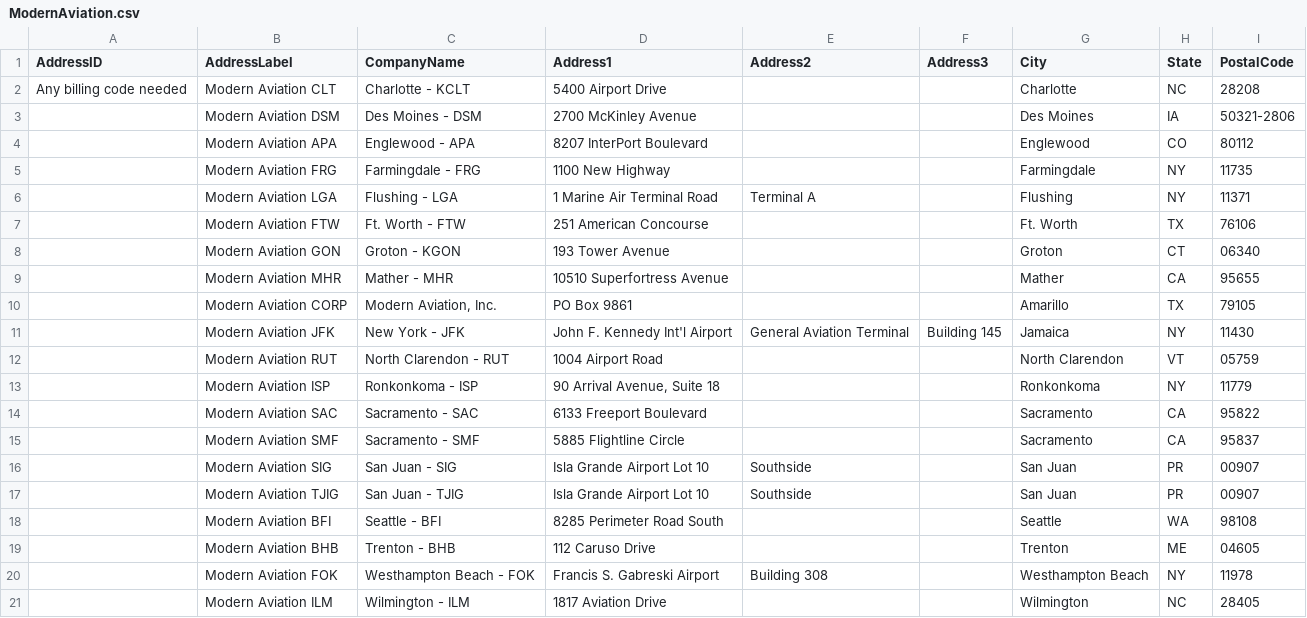
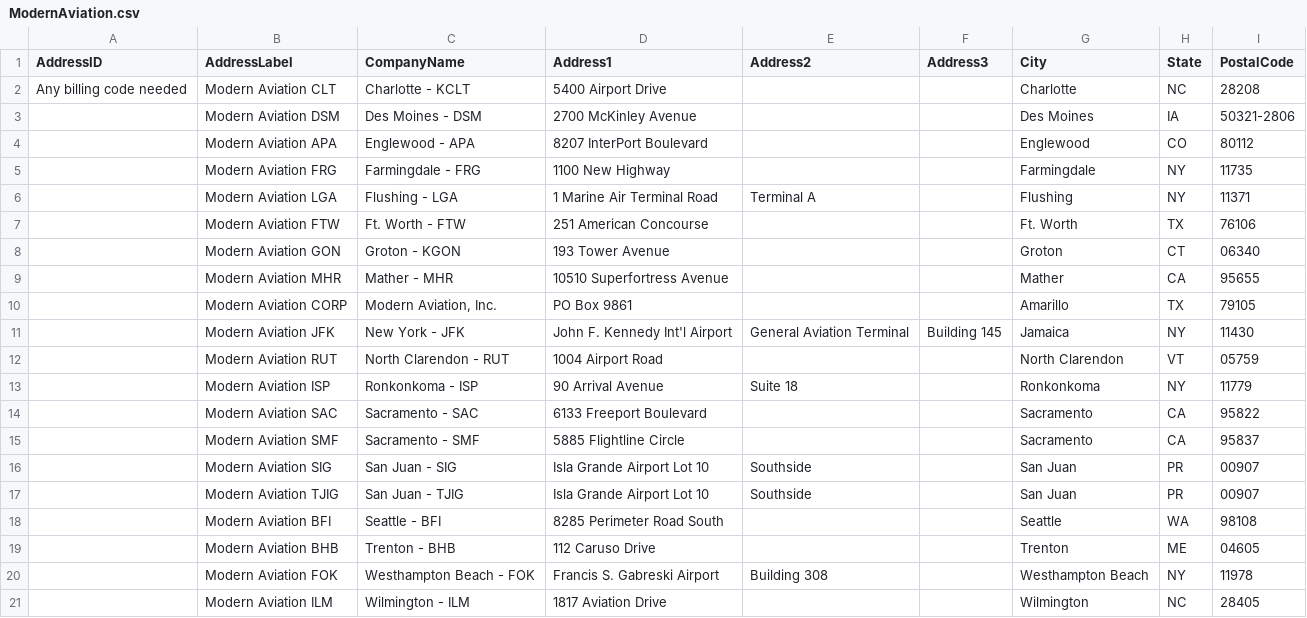
Before and after one commit to TemplateSourceData/ModernAviation, a CSV file: ModernAviation.csv, drawn as a sheet.

Commit message:
Fix CSV formatting issues in ModernAviation.csv

```diff
--- a/ModernAviation.csv
+++ b/ModernAviation.csv
@@ -12,3 +12,3 @@ Any billing code needed,Modern Aviation CLT,Charlotte - KCLT,5400 Airport Drive,
 ,Modern Aviation RUT,North Clarendon - RUT,1004 Airport Road,,,North Clarendon,VT,05759
-,Modern Aviation ISP,Ronkonkoma - ISP,"90 Arrival Avenue, Suite 18",,,Ronkonkoma,NY,11779
+,Modern Aviation ISP,Ronkonkoma - ISP,90 Arrival Avenue,Suite 18,,Ronkonkoma,NY,11779
 ,Modern Aviation SAC,Sacramento - SAC,6133 Freeport Boulevard,,,Sacramento,CA,95822
```
